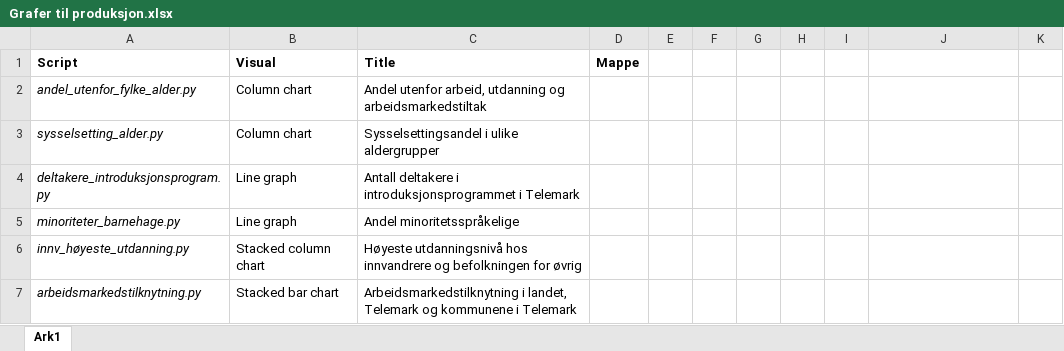
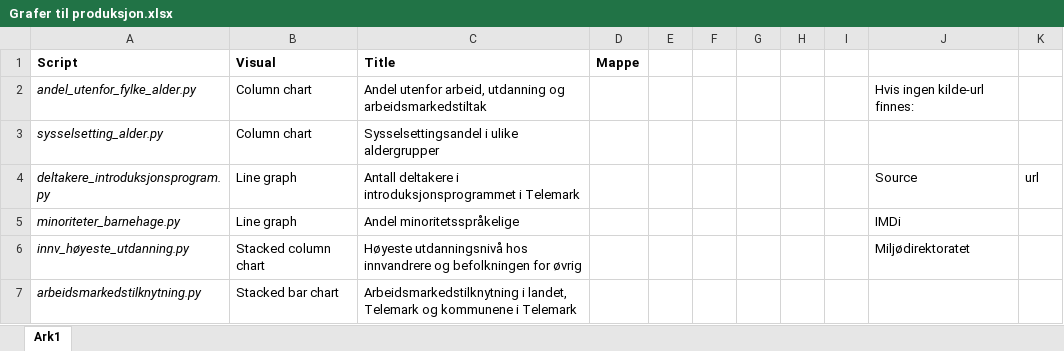
Before and after one commit to evensrii/Telemark, an Excel workbook: Sandkasse/Datawrapper/Pilot/Grafer til produksjon.xlsx, sheet Ark1, drawn as a sheet; values as stored, in another font and other column widths than the file's, no borders; the diff names each change by its address in the sheet, - before the commit and + after, or states it on an @@ line.

```diff
--- a/Sandkasse/Datawrapper/Pilot/Grafer til produksjon.xlsx (sheet Ark1)
+++ b/Sandkasse/Datawrapper/Pilot/Grafer til produksjon.xlsx (sheet Ark1)
-J2: (empty)
+J2: Hvis ingen kilde-url finnes:
-J4: (empty)
+J4: Source
-K4: (empty)
+K4: url
-J5: (empty)
+J5: IMDi
-J6: (empty)
+J6: Miljødirektoratet
```
Also changed, not shown: 5 other files.
